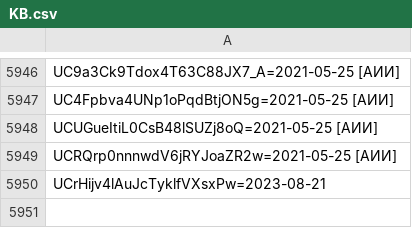
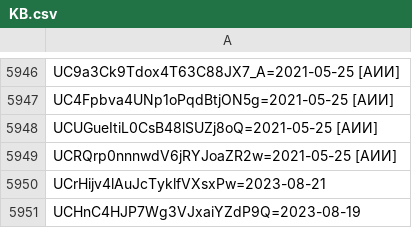
Before and after one commit to domkpat/yt-metabot-user-js, a CSV file: KB.csv, drawn as a sheet; only a part is shown, gaps mark what is left out; the diff names each change by its address in the sheet, - before the commit and + after, or states it on an @@ line.

Commit message:
Add files via upload

```diff
--- a/KB.csv
+++ b/KB.csv
+row 5951: UCHnC4HJP7Wg3VJxaiYZdP9Q=2023-08-19
```
